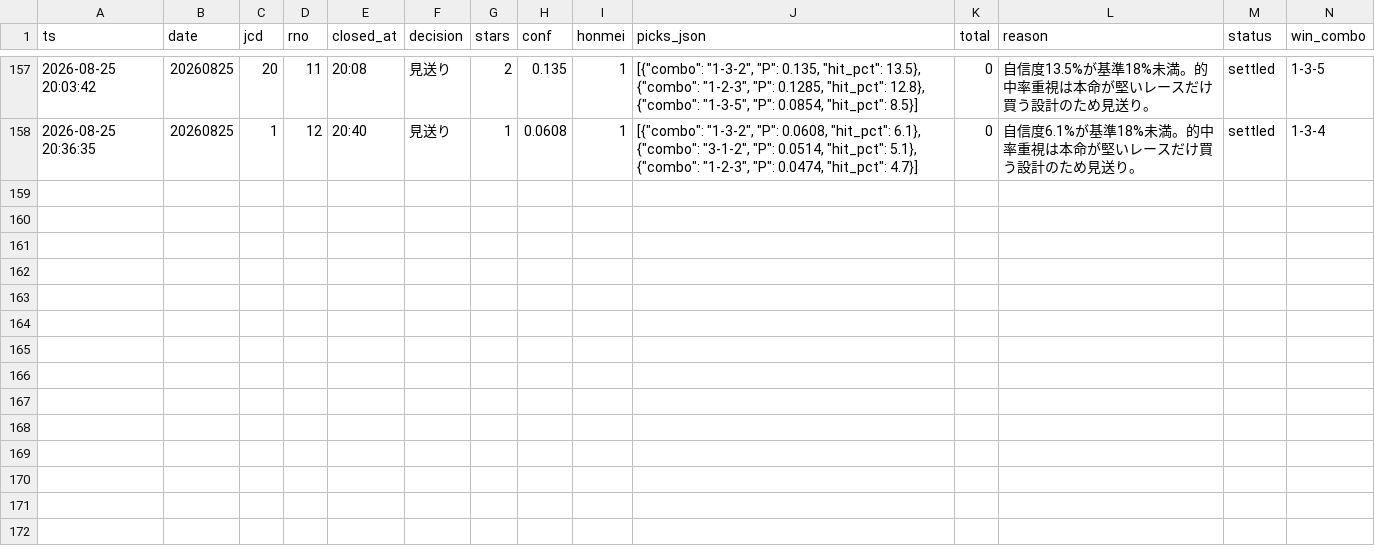
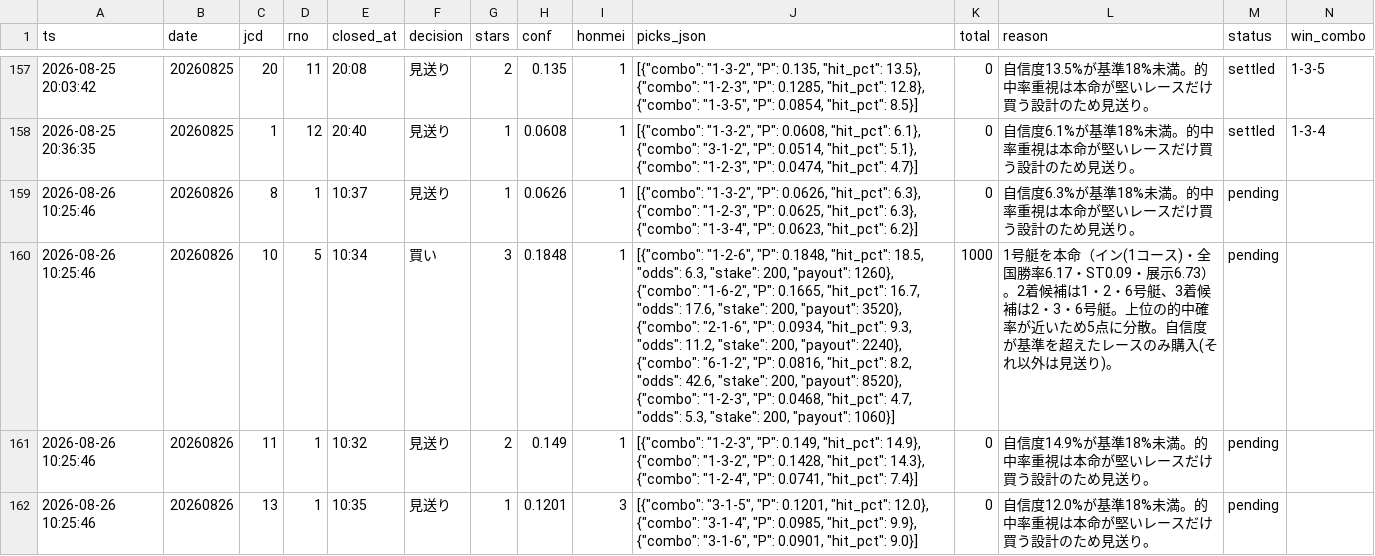
Before and after one commit to fujita-maker/boat-race-ai, a CSV file: data/tri_hit_ledger.csv, drawn as a sheet; only a part is shown, gaps mark what is left out; rows hold the shown columns only; the diff names each change by its address in the sheet, - before the commit and + after, or states it on an @@ line.

```diff
--- a/data/tri_hit_ledger.csv
+++ b/data/tri_hit_ledger.csv
+row 159: 2026-08-26 10:25:46 | 20260826 | 8 | 1 | 10:37 | 見送り | 1 | 0.0626 | 1 | [{"combo": "1-3-2", "P": 0.0626, "hit_pct": 6.3}, {"combo": "1-2-3", "P": 0.0625, "hit_pct": 6.3}, {"combo": "1-3-4", "P": 0.0623, "hit_pct": 6.2}] | 0 | 自信度6.3%が基準18%未満。的中率重視は本命が堅いレースだけ買う設計のため見送り。 | pending
+row 160: 2026-08-26 10:25:46 | 20260826 | 10 | 5 | 10:34 | 買い | 3 | 0.1848 | 1 | [{"combo": "1-2-6", "P": 0.1848, "hit_pct": 18.5, "odds": 6.3, "stake": 200, "payout": 1260}, {"combo": "1-6-2", "P": 0.1665, "hit_pct": 16.7, "odds": 17.6, "stake": 200, "payout": 3520}, {"combo": "2-1-6", "P": 0.0934, "hit_pct": 9.3, "odds": 11.2, "stake": 200, "payout": 2240}, {"combo": "6-1-2", "P": 0.0816, "hit_pct": 8.2, "odds": 42.6, "stake": 200, "payout": 8520}, {"combo": "1-2-3", "P": 0.0468, "hit_pct": 4.7, "odds": 5.3, "stake": 200, "payout": 1060}] | 1000 | 1号艇を本命（イン(1コース)・全国勝率6.17・ST0.09・展示6.73）。2着候補は1・2・6号艇、3着候補は2・3・6号艇。上位の的中確率が近いため5点に分散。自信度が基準を超えたレースのみ購入(それ以外は見送り)。 | pending
+row 161: 2026-08-26 10:25:46 | 20260826 | 11 | 1 | 10:32 | 見送り | 2 | 0.149 | 1 | [{"combo": "1-2-3", "P": 0.149, "hit_pct": 14.9}, {"combo": "1-3-2", "P": 0.1428, "hit_pct": 14.3}, {"combo": "1-2-4", "P": 0.0741, "hit_pct": 7.4}] | 0 | 自信度14.9%が基準18%未満。的中率重視は本命が堅いレースだけ買う設計のため見送り。 | pending
+row 162: 2026-08-26 10:25:46 | 20260826 | 13 | 1 | 10:35 | 見送り | 1 | 0.1201 | 3 | [{"combo": "3-1-5", "P": 0.1201, "hit_pct": 12.0}, {"combo": "3-1-4", "P": 0.0985, "hit_pct": 9.9}, {"combo": "3-1-6", "P": 0.0901, "hit_pct": 9.0}] | 0 | 自信度12.0%が基準18%未満。的中率重視は本命が堅いレースだけ買う設計のため見送り。 | pending
```
